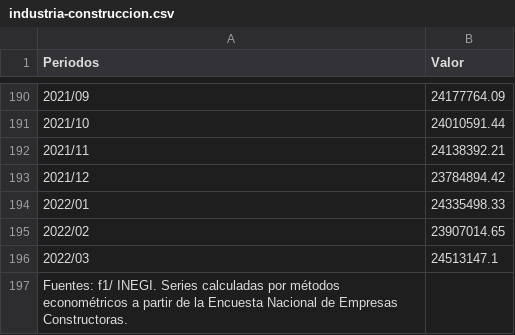
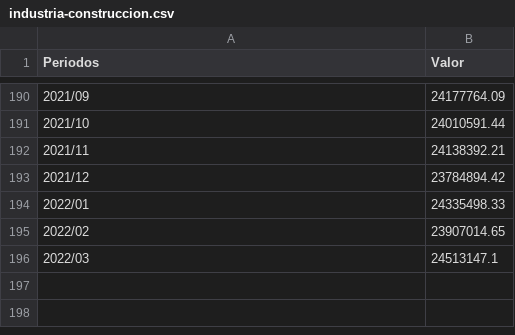
Before and after one commit to SebastianGR-FC/ProyectoFinalDatos, a CSV file: industria-construccion.csv, drawn as a sheet; only a part is shown, gaps mark what is left out; the diff names each change by its address in the sheet, - before the commit and + after, or states it on an @@ line.

Commit message:
Update industria-construccion.csv

```diff
--- a/industria-construccion.csv
+++ b/industria-construccion.csv
-row 197: Fuentes: f1/ INEGI. Series calculadas por métodos econométricos a partir de la Encuesta Nacional de Empresas Constructoras.
```
